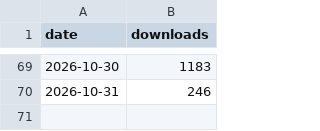
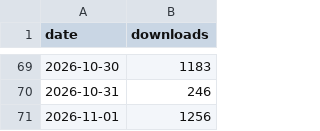
Before and after one commit to samuelQueiros/EscritorioDoBaianoNaRede, a CSV file: downloads.csv, drawn as a sheet; only a part is shown, gaps mark what is left out.

```diff
--- a/downloads.csv
+++ b/downloads.csv
@@ -70 +70,2 @@ date,downloads
 2026-10-31,246
+2026-11-01,1256
```
Also changed, not shown: 1 other file.
